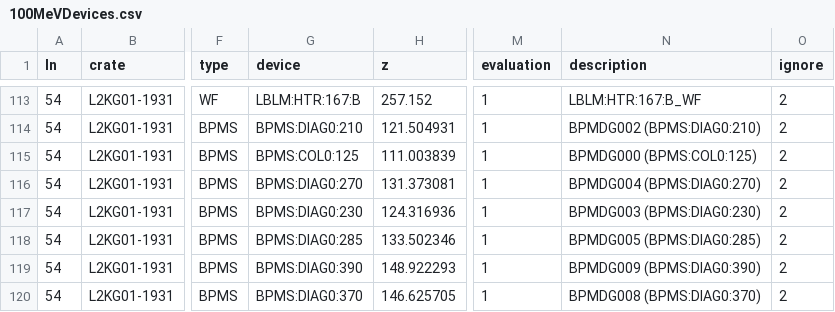
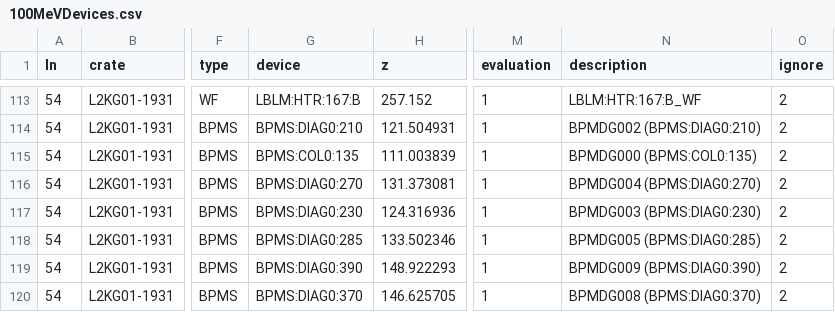
Before and after one commit to slaclab/mps_database, a CSV file: mps_database/100MeV/100MeVDevices.csv, drawn as a sheet; only a part is shown, gaps mark what is left out; the diff names each change by its address in the sheet, - before the commit and + after, or states it on an @@ line.

```diff
--- a/mps_database/100MeV/100MeVDevices.csv
+++ b/mps_database/100MeV/100MeVDevices.csv
-G115 (device): BPMS:COL0:125
+G115 (device): BPMS:COL0:135
-N115 (description): BPMDG000 (BPMS:COL0:125)
+N115 (description): BPMDG000 (BPMS:COL0:135)
```
Also changed, not shown: 9 other files.
